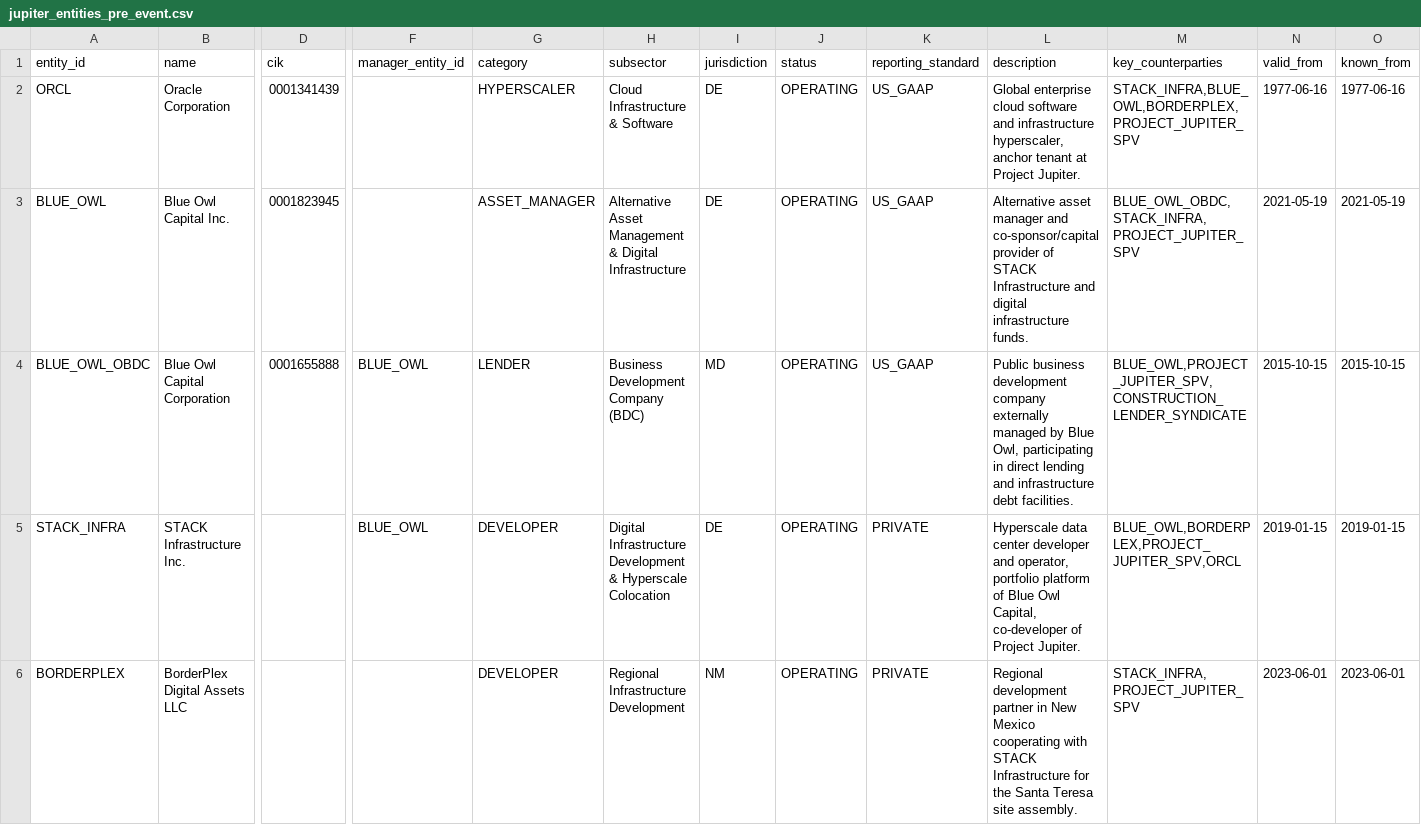
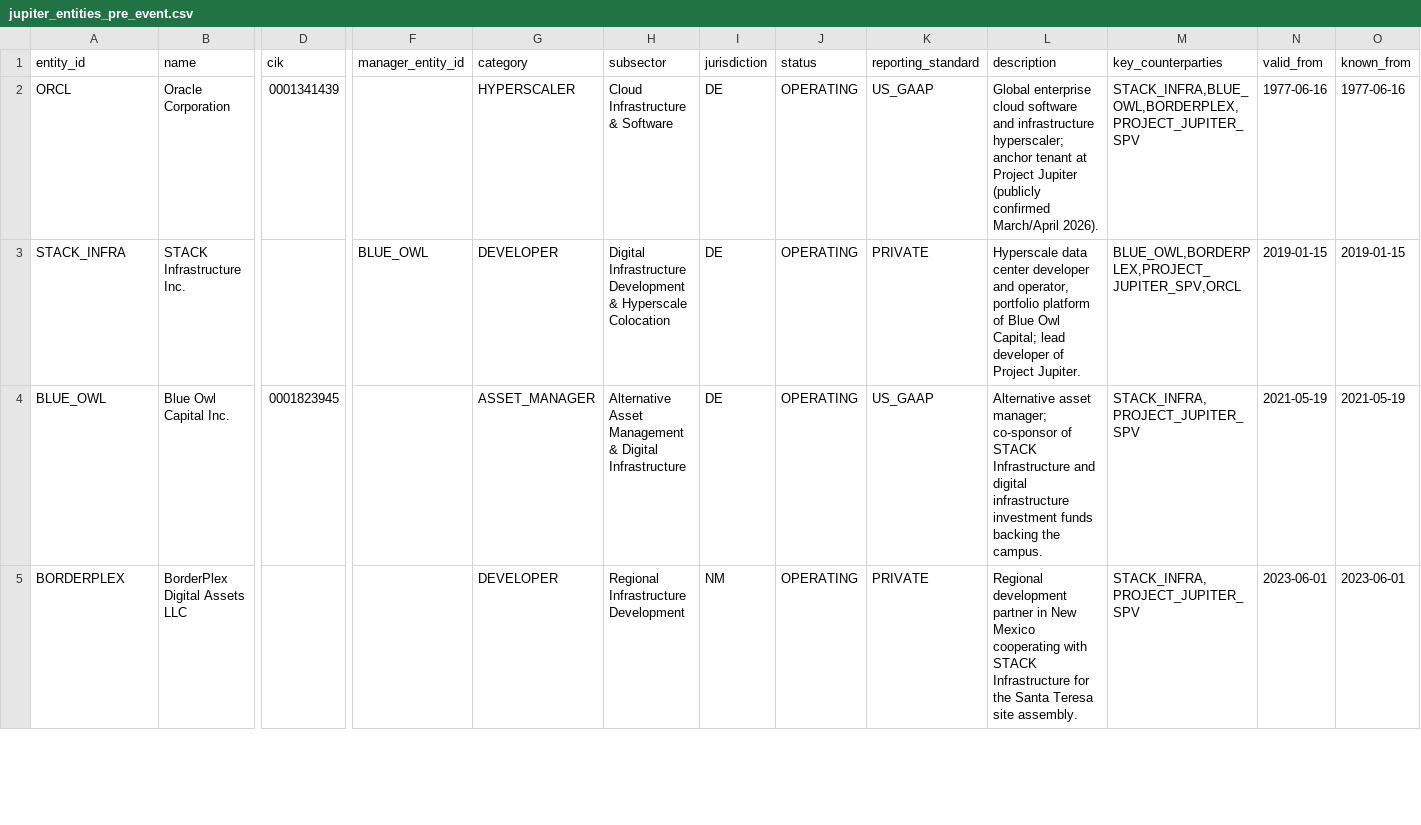
Before and after one commit to admiralorbiter/computational-sketchbook, a CSV file: 2026/2026-09-28-ai-infrastructure-network/data/processed/task025/jupiter_entities_pre_event.csv, drawn as a sheet; only a part is shown, gaps mark what is left out; removed rows and columns are numbered as before the commit, all else as after; rows hold the shown columns only; the diff covers the shown part only; the diff names each change by its address in the sheet, - before the commit and + after, or states it on an @@ line.

Commit message:
feat(task025.1): calibrate Project Jupiter retrospective backtest, baseline shock isolation, and bitemporal precedence

```diff
--- a/2026/2026-09-28-ai-infrastructure-network/data/processed/task025/jupiter_entities_pre_event.csv
+++ b/2026/2026-09-28-ai-infrastructure-network/data/processed/task025/jupiter_entities_pre_event.csv
-L2 (description): …and infrastructure hyperscaler, anchor tenant at Project Jupiter.
+L2 (description): …and infrastructure hyperscaler; anchor tenant at Project Jupiter (publicly confirmed March/April 2026).
-row 3: BLUE_OWL | Blue Owl Capital Inc. | 0001823945 |  | ASSET_MANAGER | Alternative Asset Management & Digital Infrastructure | DE | OPERATING | US_GAAP | Alternative asset manager and co-sponsor/capital provider of STACK Infrastructure and digital infrastructure funds. | BLUE_OWL_OBDC,STACK_INFRA,PROJECT_JUPITER_SPV | 2021-05-19 | 2021-05-19
-row 4: BLUE_OWL_OBDC | Blue Owl Capital Corporation | 0001655888 | BLUE_OWL | LENDER | Business Development Company (BDC) | MD | OPERATING | US_GAAP | Public business development company externally managed by Blue Owl, participating in direct lending and infrastructure debt facilities. | BLUE_OWL,PROJECT_JUPITER_SPV,CONSTRUCTION_LENDER_SYNDICATE | 2015-10-15 | 2015-10-15
-L3 (description): …Blue Owl Capital, co-developer of Project…
+L3 (description): …Blue Owl Capital; lead developer of Project…
+row 4: BLUE_OWL | Blue Owl Capital Inc. | 0001823945 |  | ASSET_MANAGER | Alternative Asset Management & Digital Infrastructure | DE | OPERATING | US_GAAP | Alternative asset manager; co-sponsor of STACK Infrastructure and digital infrastructure investment funds backing the campus. | STACK_INFRA,PROJECT_JUPITER_SPV | 2021-05-19 | 2021-05-19
```
Also changed, not shown: 2 removed rows and 5 edited cells elsewhere in this file, 2026/2026-09-28-ai-infrastructure-network/data/processed/task025/jupiter_evidence_claims_pre_event.csv, 2026/2026-09-28-ai-infrastructure-network/data/processed/task025/jupiter_obligations_pre_event.csv, 22 other files.
